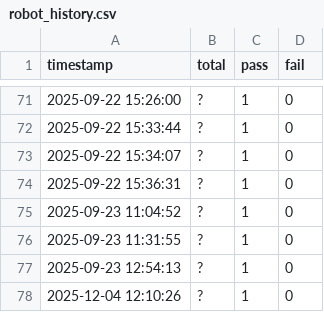
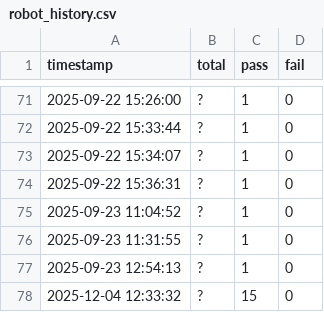
Before and after one commit to adithyanaren/unified-qa-framework, a CSV file: robot_history.csv, drawn as a sheet; only a part is shown, gaps mark what is left out.

```diff
--- a/robot_history.csv
+++ b/robot_history.csv
@@ -77,2 +77,2 @@ timestamp,total,pass,fail
 2025-09-23 12:54:13,?,1,0
-2025-12-04 12:10:26,?,1,0
+2025-12-04 12:33:32,?,15,0
```
Also changed, not shown: locust/results_stats.csv, locust_history.csv, 31 other files.
